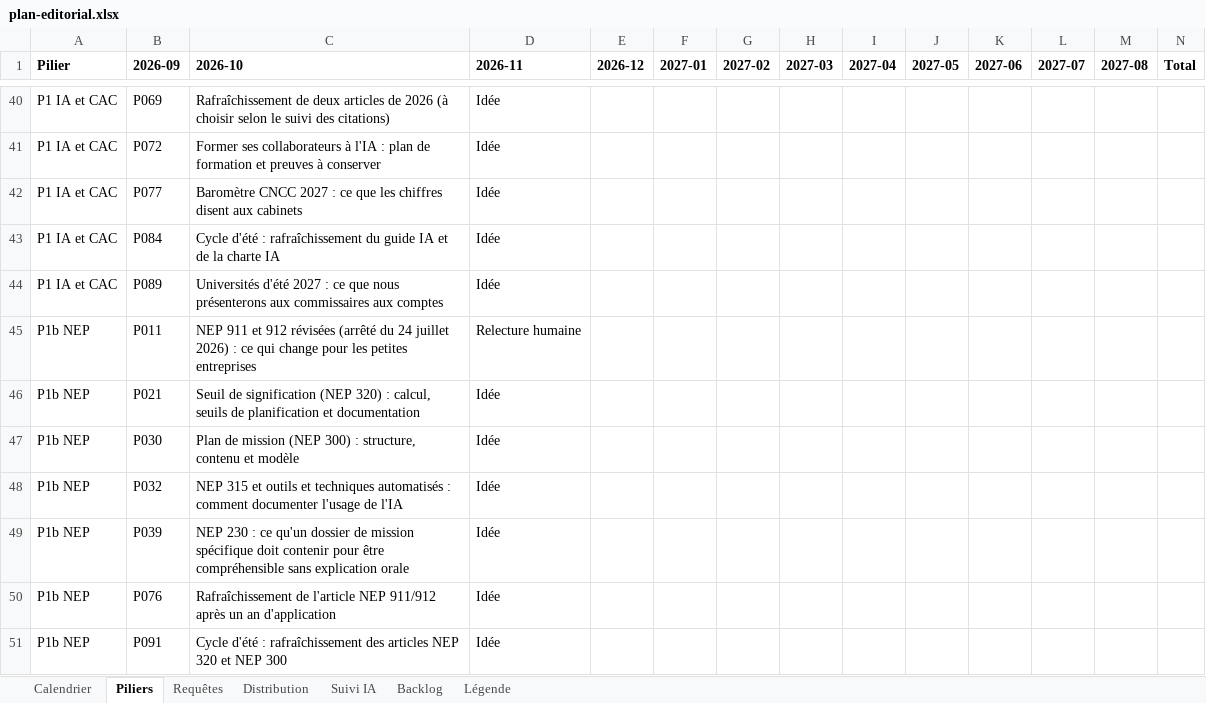
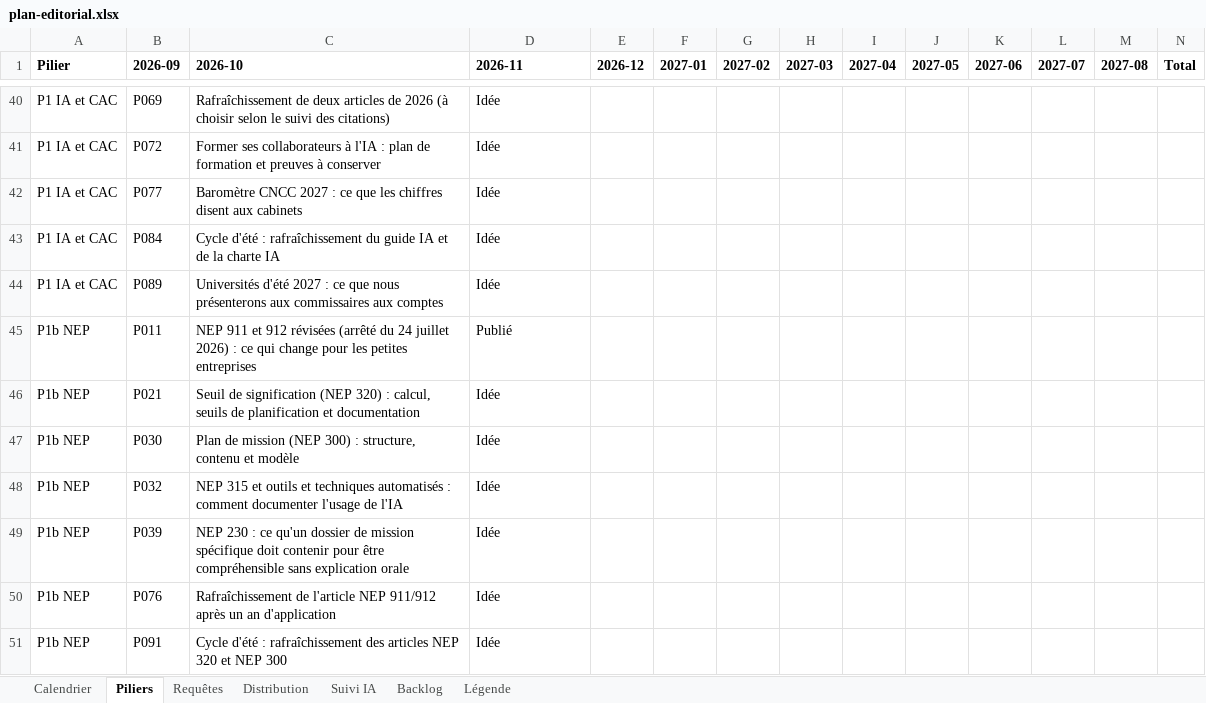
Before and after one commit to checkia-inc/checkia-inc, an Excel workbook: content-plan/plan-editorial.xlsx, sheet Piliers, drawn as a sheet; only a part is shown, gaps mark what is left out; values as stored, in another font and other column widths than the file's, no borders; the diff names each change by its address in the sheet, - before the commit and + after, or states it on an @@ line.

```diff
--- a/content-plan/plan-editorial.xlsx (sheet Piliers)
+++ b/content-plan/plan-editorial.xlsx (sheet Piliers)
-D45 (2026-11): Relecture humaine
+D45 (2026-11): Publié
```
Also changed, not shown: sheet Calendrier, sheet Requêtes, sheet Distribution, 4 other files.
